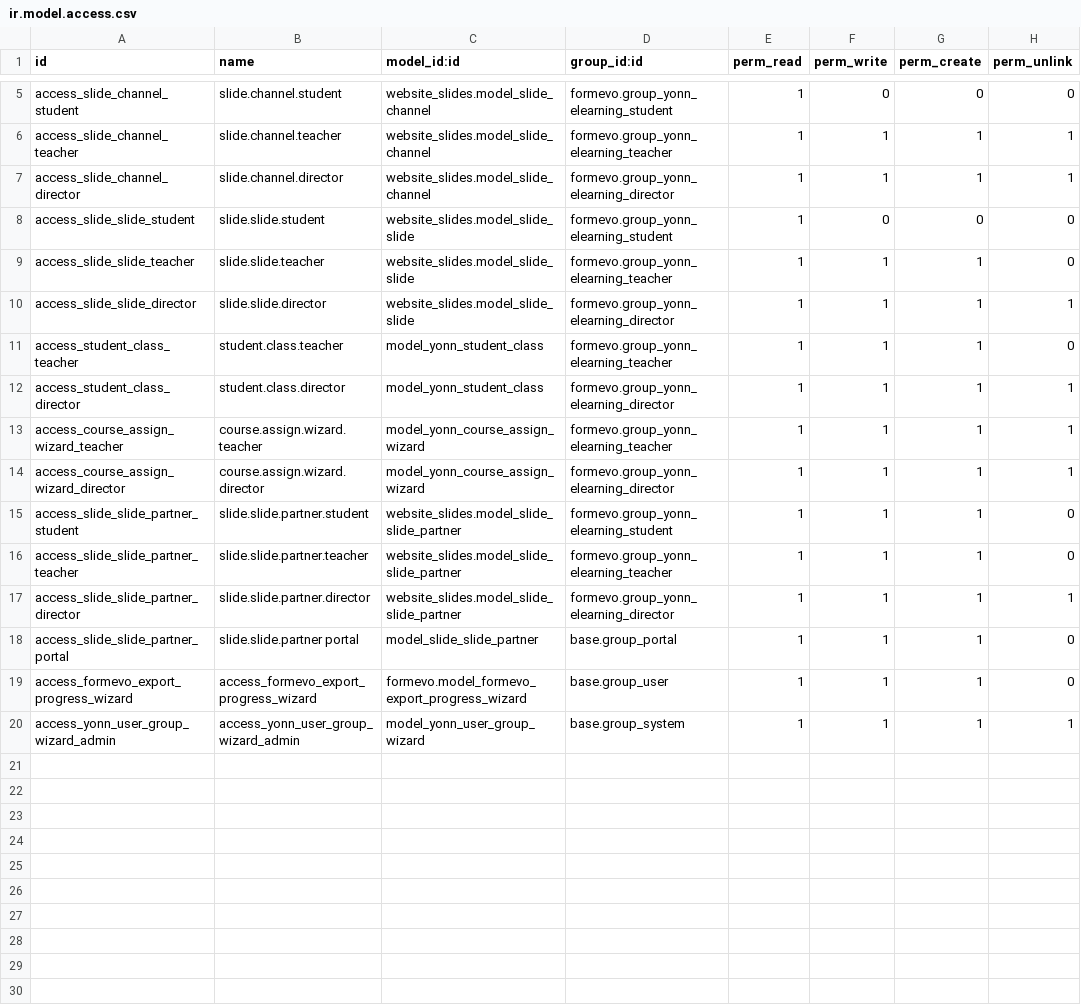
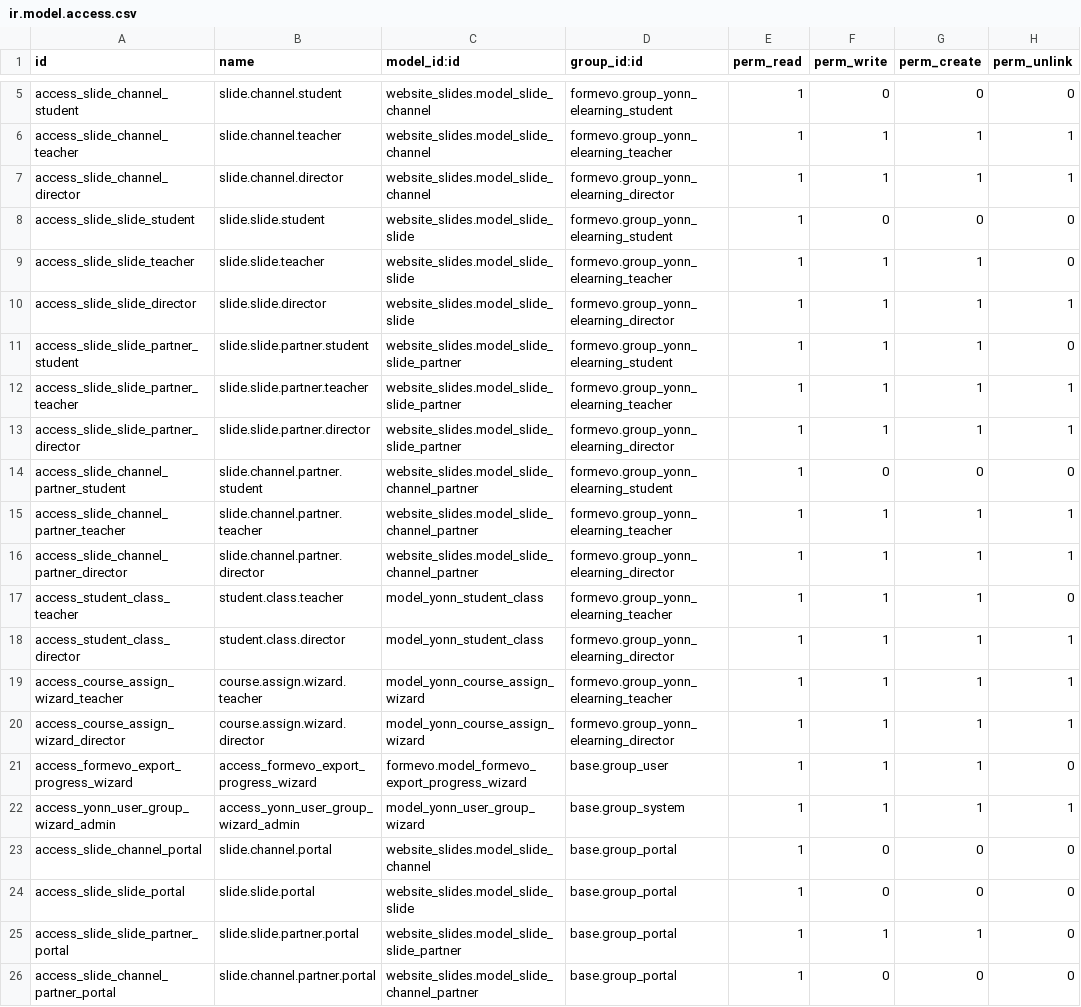
Before and after one commit to jihedha1/custom_addons, a CSV file: formevo/security/ir.model.access.csv, drawn as a sheet; only a part is shown, gaps mark what is left out.

Commit message:
modification des acces rights

```diff
--- a/formevo/security/ir.model.access.csv
+++ b/formevo/security/ir.model.access.csv
@@ -10,2 +10,8 @@ access_slide_slide_teacher,slide.slide.teacher,website_slides.model_slide_slide,
 access_slide_slide_director,slide.slide.director,website_slides.model_slide_slide,formevo.group_yonn_elearning_director,1,1,1,1
+access_slide_slide_partner_student,slide.slide.partner.student,website_slides.model_slide_slide_partner,formevo.group_yonn_elearning_student,1,1,1,0
+access_slide_slide_partner_teacher,slide.slide.partner.teacher,website_slides.model_slide_slide_partner,formevo.group_yonn_elearning_teacher,1,1,1,1
+access_slide_slide_partner_director,slide.slide.partner.director,website_slides.model_slide_slide_partner,formevo.group_yonn_elearning_director,1,1,1,1
+access_slide_channel_partner_student,slide.channel.partner.student,website_slides.model_slide_channel_partner,formevo.group_yonn_elearning_student,1,0,0,0
+access_slide_channel_partner_teacher,slide.channel.partner.teacher,website_slides.model_slide_channel_partner,formevo.group_yonn_elearning_teacher,1,1,1,1
+access_slide_channel_partner_director,slide.channel.partner.director,website_slides.model_slide_channel_partner,formevo.group_yonn_elearning_director,1,1,1,1
 access_student_class_teacher,student.class.teacher,model_yonn_student_class,formevo.group_yonn_elearning_teacher,1,1,1,0
@@ -14,7 +20,7 @@ access_course_assign_wizard_teacher,course.assign.wizard.teacher,model_yonn_cour
 access_course_assign_wizard_director,course.assign.wizard.director,model_yonn_course_assign_wizard,formevo.group_yonn_elearning_director,1,1,1,1
-access_slide_slide_partner_student,slide.slide.partner.student,website_slides.model_slide_slide_partner,formevo.group_yonn_elearning_student,1,1,1,0
-access_slide_slide_partner_teacher,slide.slide.partner.teacher,website_slides.model_slide_slide_partner,formevo.group_yonn_elearning_teacher,1,1,1,0
-access_slide_slide_partner_director,slide.slide.partner.director,website_slides.model_slide_slide_partner,formevo.group_yonn_elearning_director,1,1,1,1
-access_slide_slide_partner_portal,slide.slide.partner portal,model_slide_slide_partner,base.group_portal,1,1,1,0
 access_formevo_export_progress_wizard,access_formevo_export_progress_wizard,formevo.model_formevo_export_progress_wizard,base.group_user,1,1,1,0
 access_yonn_user_group_wizard_admin,access_yonn_user_group_wizard_admin,model_yonn_user_group_wizard,base.group_system,1,1,1,1
+access_slide_channel_portal,slide.channel.portal,website_slides.model_slide_channel,base.group_portal,1,0,0,0
+access_slide_slide_portal,slide.slide.portal,website_slides.model_slide_slide,base.group_portal,1,0,0,0
+access_slide_slide_partner_portal,slide.slide.partner.portal,website_slides.model_slide_slide_partner,base.group_portal,1,1,1,0
+access_slide_channel_partner_portal,slide.channel.partner.portal,website_slides.model_slide_channel_partner,base.group_portal,1,0,0,0
```
Also changed, not shown: 5 other files.
